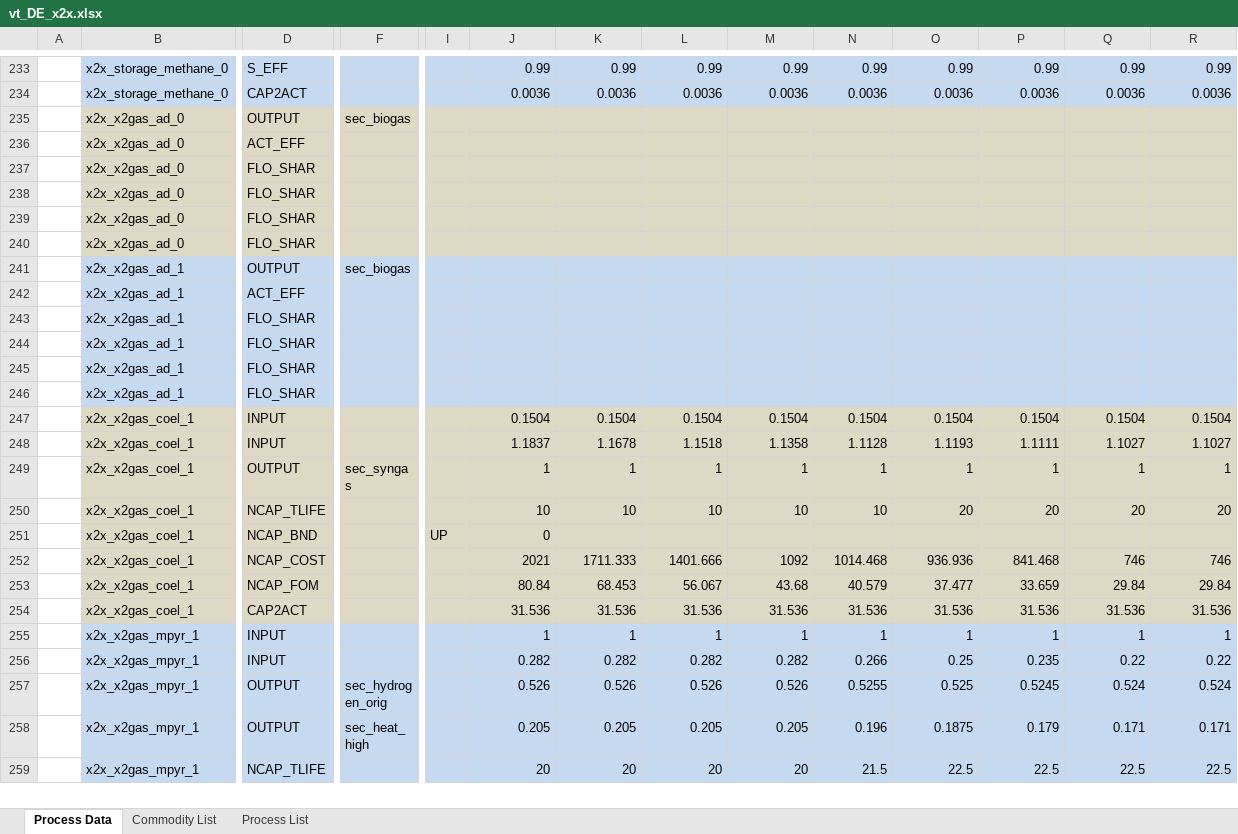
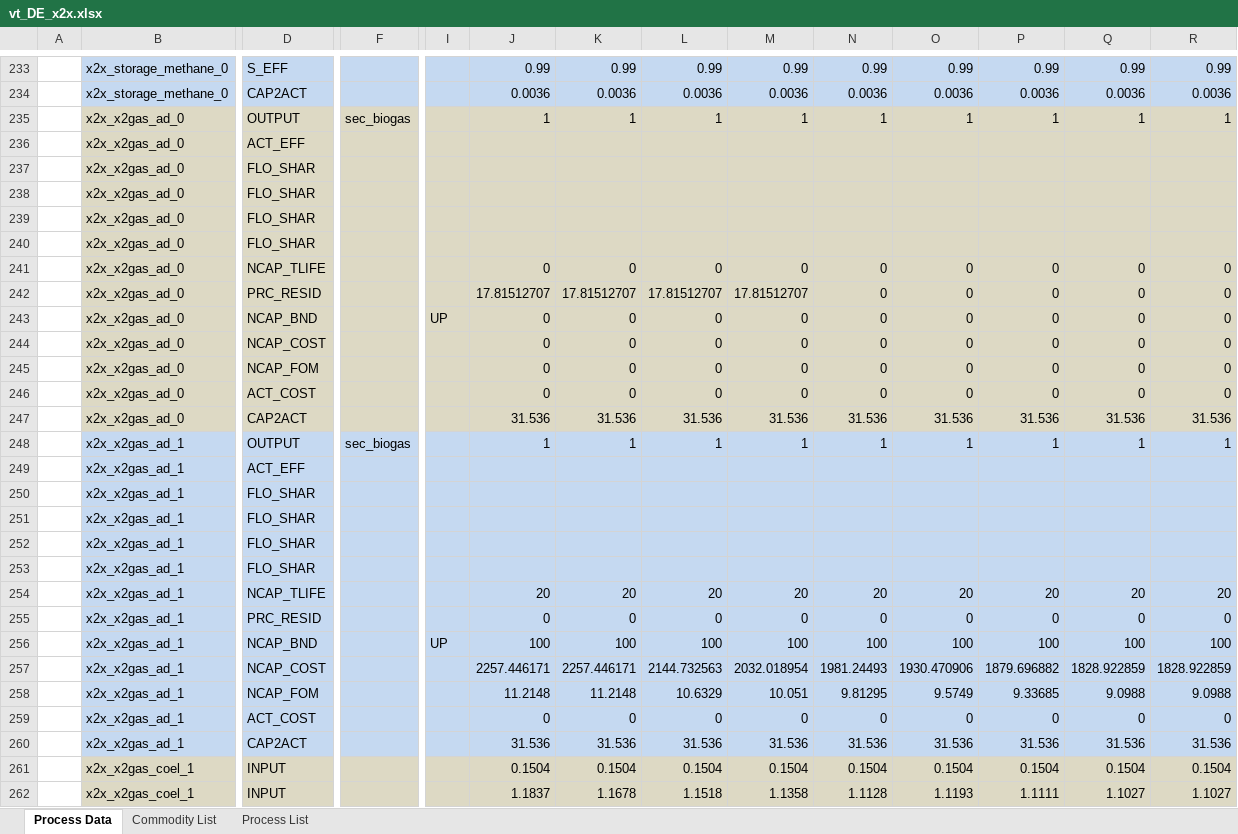
Before and after one commit to sedos-project/data_adapter_times, an Excel workbook: output_data/vt_DE_x2x.xlsx, sheet Process Data, drawn as a sheet; only a part is shown, gaps mark what is left out; the shorter side is filled out with more unchanged rows; values as stored, in another font and other column widths than the file's, no borders; removed rows and columns are numbered as before the commit, all else as after; rows hold the shown columns only; the diff names each change by its address in the sheet, - before the commit and + after, or states it on an @@ line.

```diff
--- a/output_data/vt_DE_x2x.xlsx (sheet Process Data)
+++ b/output_data/vt_DE_x2x.xlsx (sheet Process Data)
-row 235:  | x2x_x2gas_ad_0 | OUTPUT | sec_biogas
+row 235:  | x2x_x2gas_ad_0 | OUTPUT | sec_biogas |  | 1 | 1 | 1 | 1 | 1 | 1 | 1 | 1 | 1
-row 241:  | x2x_x2gas_ad_1 | OUTPUT | sec_biogas
+row 241:  | x2x_x2gas_ad_0 | NCAP_TLIFE |  |  | 0 | 0 | 0 | 0 | 0 | 0 | 0 | 0 | 0
+row 242:  | x2x_x2gas_ad_0 | PRC_RESID |  |  | 17.81512707 | 17.81512707 | 17.81512707 | 17.81512707 | 0 | 0 | 0 | 0 | 0
+row 243:  | x2x_x2gas_ad_0 | NCAP_BND |  | UP | 0 | 0 | 0 | 0 | 0 | 0 | 0 | 0 | 0
+row 244:  | x2x_x2gas_ad_0 | NCAP_COST |  |  | 0 | 0 | 0 | 0 | 0 | 0 | 0 | 0 | 0
+row 245:  | x2x_x2gas_ad_0 | NCAP_FOM |  |  | 0 | 0 | 0 | 0 | 0 | 0 | 0 | 0 | 0
+row 246:  | x2x_x2gas_ad_0 | ACT_COST |  |  | 0 | 0 | 0 | 0 | 0 | 0 | 0 | 0 | 0
+row 247:  | x2x_x2gas_ad_0 | CAP2ACT |  |  | 31.536 | 31.536 | 31.536 | 31.536 | 31.536 | 31.536 | 31.536 | 31.536 | 31.536
+row 248:  | x2x_x2gas_ad_1 | OUTPUT | sec_biogas |  | 1 | 1 | 1 | 1 | 1 | 1 | 1 | 1 | 1
+row 254:  | x2x_x2gas_ad_1 | NCAP_TLIFE |  |  | 20 | 20 | 20 | 20 | 20 | 20 | 20 | 20 | 20
+row 255:  | x2x_x2gas_ad_1 | PRC_RESID |  |  | 0 | 0 | 0 | 0 | 0 | 0 | 0 | 0 | 0
+row 256:  | x2x_x2gas_ad_1 | NCAP_BND |  | UP | 100 | 100 | 100 | 100 | 100 | 100 | 100 | 100 | 100
+row 257:  | x2x_x2gas_ad_1 | NCAP_COST |  |  | 2257.446171 | 2257.446171 | 2144.732563 | 2032.018954 | 1981.24493 | 1930.470906 | 1879.696882 | 1828.922859 | 1828.922859
+row 258:  | x2x_x2gas_ad_1 | NCAP_FOM |  |  | 11.2148 | 11.2148 | 10.6329 | 10.051 | 9.81295 | 9.5749 | 9.33685 | 9.0988 | 9.0988
+row 259:  | x2x_x2gas_ad_1 | ACT_COST |  |  | 0 | 0 | 0 | 0 | 0 | 0 | 0 | 0 | 0
+row 260:  | x2x_x2gas_ad_1 | CAP2ACT |  |  | 31.536 | 31.536 | 31.536 | 31.536 | 31.536 | 31.536 | 31.536 | 31.536 | 31.536
```
Also changed, not shown: sheet Commodity List, config_data/SysSettings.xlsx, config_data/units_mapping_x2x.xlsx, 3 other files.
